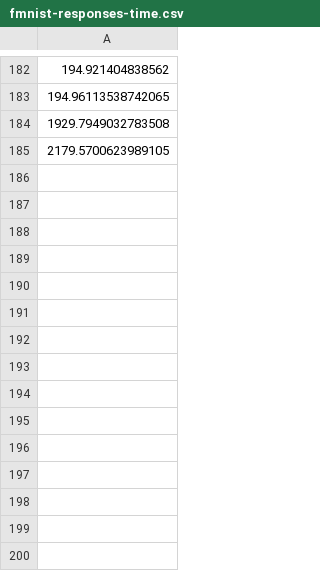
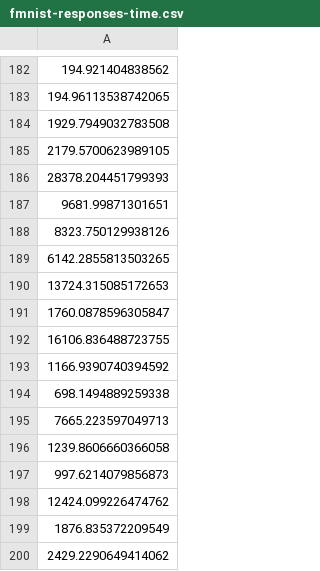
Before and after one commit to janvanrijn/hypeCNN, a CSV file: data/fmnist/fmnist-responses-time.csv, drawn as a sheet; only a part is shown, gaps mark what is left out.

```diff
--- a/data/fmnist/fmnist-responses-time.csv
+++ b/data/fmnist/fmnist-responses-time.csv
@@ -185 +185,16 @@
 2179.5700623989105
+28378.204451799393
+9681.99871301651
+8323.750129938126
+6142.2855813503265
+13724.315085172653
+1760.0878596305847
+16106.836488723755
+1166.9390740394592
+698.1494889259338
+7665.223597049713
+1239.8606660366058
+997.6214079856873
+12424.099226474762
+1876.835372209549
+2429.2290649414062
```
Also changed, not shown: data/fmnist/fmnist-features.csv, data/fmnist/fmnist-responses-acc.csv, 13 other files.
